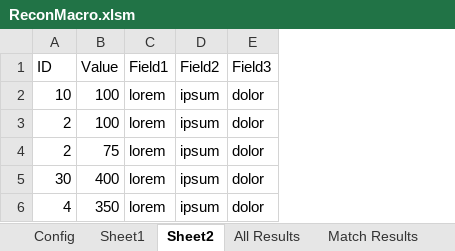
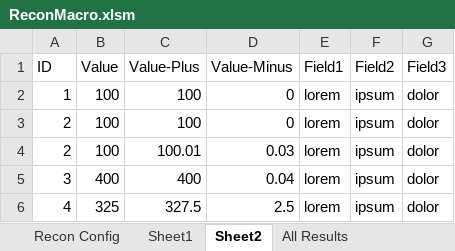
Before and after one commit to john-watt-com/windowsforms-recon, an Excel workbook: ExcelVBA/ReconMacro.xlsm, sheet Sheet2, drawn as a sheet; values as stored, in another font and other column widths than the file's, no borders; table styles not drawn; the diff names each change by its address in the sheet, - before the commit and + after, or states it on an @@ line.

```diff
--- a/ExcelVBA/ReconMacro.xlsm (sheet Sheet2)
+++ b/ExcelVBA/ReconMacro.xlsm (sheet Sheet2)
-sheet tab: Config
+sheet tab: Recon Config
+column C (Value-Plus), rows 2-6: 100 | 100 | 100.01 | 400 | 327.5
+column D (Value-Minus), rows 2-6: 0 | 0 | 0.03 | 0.04 | 2.5
-A2 (ID): 10
+A2 (ID): 1
-B4 (Value): 75
+B4 (Value): 100
-A5 (ID): 30
+A5 (ID): 3
-B6 (Value): 350
+B6 (Value): 325
```
Also changed, not shown: sheet All Results, sheet Error Results, sheet Match Results, sheet Export, sheet Sheet1, sheet Recon Config, other sheet tabs, formulas that keep their value, Test-B.xlsx, 5 other files.
